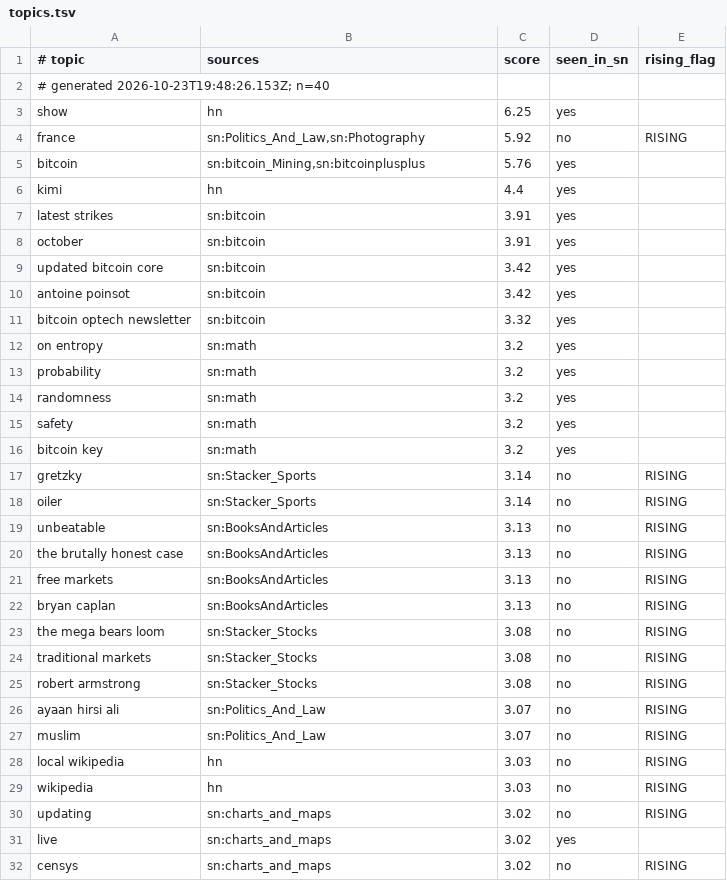
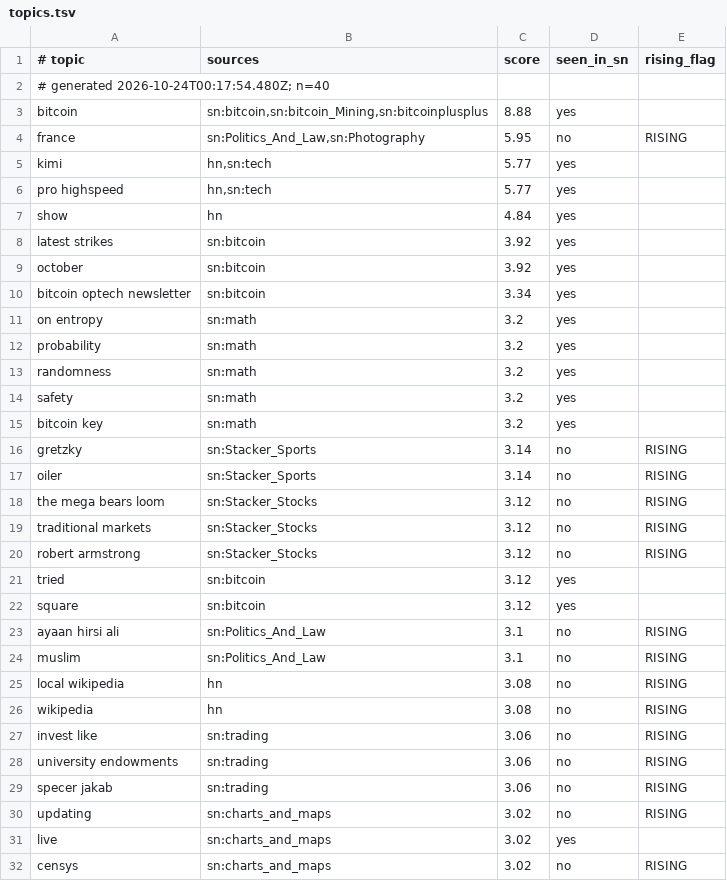
Before and after one commit to hieuk48/sn-monetization-runtime, a TSV file: data/trending/topics.tsv, drawn as a sheet; only a part is shown; the diff covers the shown part only.

```diff
--- a/data/trending/topics.tsv
+++ b/data/trending/topics.tsv
@@ -1,12 +1,11 @@
 # topic	sources	score	seen_in_sn	rising_flag
-# generated 2026-10-23T19:48:26.153Z; n=40
-show	hn	6.25	yes	
-france	sn:Politics_And_Law,sn:Photography	5.92	no	RISING
-bitcoin	sn:bitcoin_Mining,sn:bitcoinplusplus	5.76	yes	
-kimi	hn	4.4	yes	
-latest strikes	sn:bitcoin	3.91	yes	
-october	sn:bitcoin	3.91	yes	
-updated bitcoin core	sn:bitcoin	3.42	yes	
-antoine poinsot	sn:bitcoin	3.42	yes	
-bitcoin optech newsletter	sn:bitcoin	3.32	yes	
+# generated 2026-10-24T00:17:54.480Z; n=40
+bitcoin	sn:bitcoin,sn:bitcoin_Mining,sn:bitcoinplusplus	8.88	yes	
+france	sn:Politics_And_Law,sn:Photography	5.95	no	RISING
+kimi	hn,sn:tech	5.77	yes	
+pro highspeed	hn,sn:tech	5.77	yes	
+show	hn	4.84	yes	
+latest strikes	sn:bitcoin	3.92	yes	
+october	sn:bitcoin	3.92	yes	
+bitcoin optech newsletter	sn:bitcoin	3.34	yes	
 on entropy	sn:math	3.2	yes	
@@ -18,13 +17,14 @@ gretzky	sn:Stacker_Sports	3.14	no	RISING
 oiler	sn:Stacker_Sports	3.14	no	RISING
-unbeatable	sn:BooksAndArticles	3.13	no	RISING
-the brutally honest case	sn:BooksAndArticles	3.13	no	RISING
-free markets	sn:BooksAndArticles	3.13	no	RISING
-bryan caplan	sn:BooksAndArticles	3.13	no	RISING
-the mega bears loom	sn:Stacker_Stocks	3.08	no	RISING
-traditional markets	sn:Stacker_Stocks	3.08	no	RISING
-robert armstrong	sn:Stacker_Stocks	3.08	no	RISING
-ayaan hirsi ali	sn:Politics_And_Law	3.07	no	RISING
-muslim	sn:Politics_And_Law	3.07	no	RISING
-local wikipedia	hn	3.03	no	RISING
-wikipedia	hn	3.03	no	RISING
+the mega bears loom	sn:Stacker_Stocks	3.12	no	RISING
+traditional markets	sn:Stacker_Stocks	3.12	no	RISING
+robert armstrong	sn:Stacker_Stocks	3.12	no	RISING
+tried	sn:bitcoin	3.12	yes	
+square	sn:bitcoin	3.12	yes	
+ayaan hirsi ali	sn:Politics_And_Law	3.1	no	RISING
+muslim	sn:Politics_And_Law	3.1	no	RISING
+local wikipedia	hn	3.08	no	RISING
+wikipedia	hn	3.08	no	RISING
+invest like	sn:trading	3.06	no	RISING
+university endowments	sn:trading	3.06	no	RISING
+specer jakab	sn:trading	3.06	no	RISING
 updating	sn:charts_and_maps	3.02	no	RISING
```
Also changed, not shown: 1 added row and 1 removed row elsewhere in this file.
